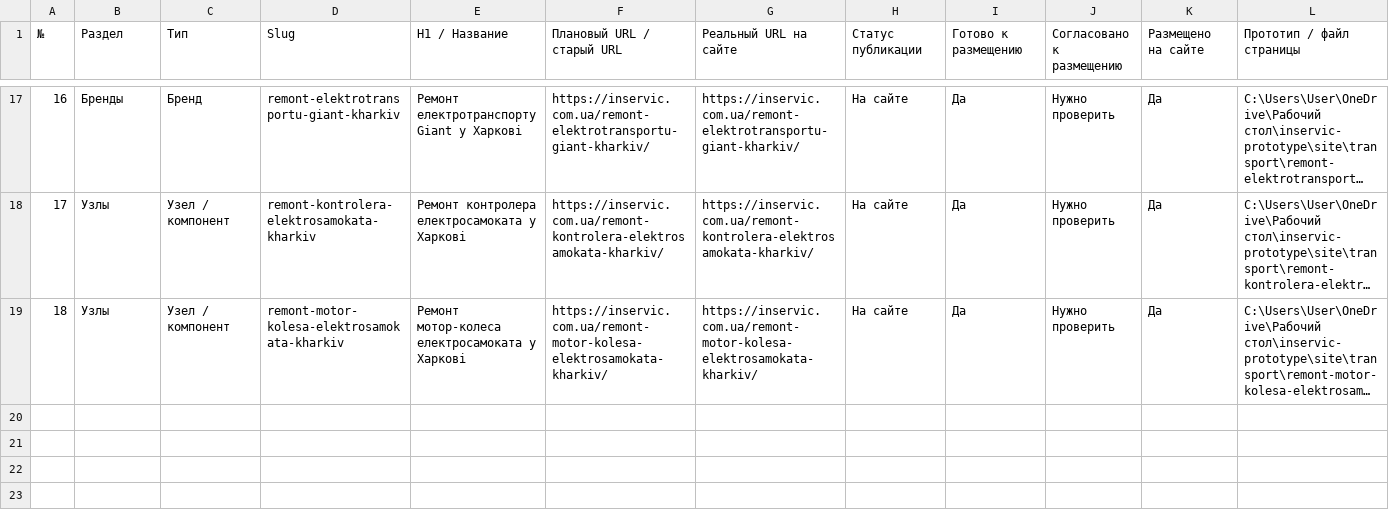
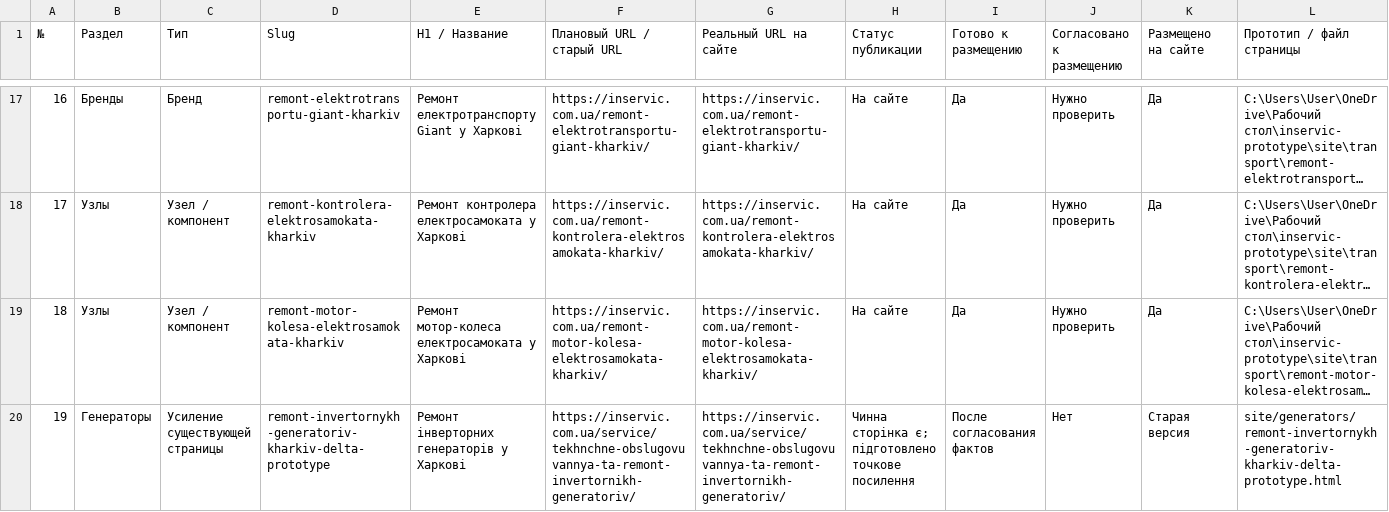
Before and after one commit to Yaroslav775-eng/inservic-seo-2026, a CSV file: project-tracker/inservic-seo-monitoring-master-2026-07-21.csv, drawn as a sheet; only a part is shown, gaps mark what is left out; long unchanged cells end in …; rows hold the shown columns only; the diff names each change by its address in the sheet, - before the commit and + after, or states it on an @@ line.

Commit message:
Add inverter generator SEO delta prototype

```diff
--- a/project-tracker/inservic-seo-monitoring-master-2026-07-21.csv
+++ b/project-tracker/inservic-seo-monitoring-master-2026-07-21.csv
+row 20: 19 | Генераторы | Усиление существующей страницы | remont-invertornykh-generatoriv-kharkiv-delta-prototype | Ремонт інверторних генераторів у Харкові | https://inservic.com.ua/service/tekhnchne-obslugovuvannya-ta-remont-invertornikh-generatoriv/ | https://inservic.com.ua/service/tekhnchne-obslugovuvannya-ta-remont-invertornikh-generatoriv/ | Чинна сторінка є; підготовлено точкове посилення | После согласования фактов | Нет | Старая версия | site/generators/remont-invertornykh-generatoriv-kharkiv-delta-prototype.html
```
Also changed, not shown: 3 other files.
